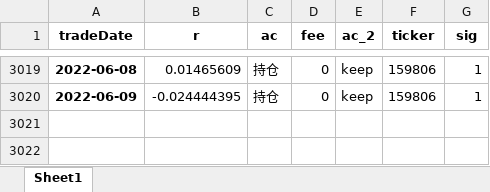
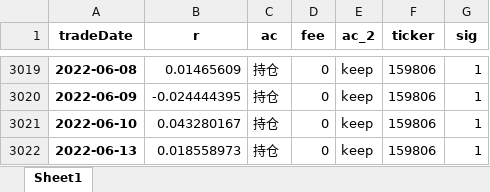
Before and after one commit to quanttrade/product, an Excel workbook: s88_signal/S88信号.xlsx, sheet Sheet1, drawn as a sheet; only a part is shown, gaps mark what is left out; values as stored, in another font and other column widths than the file's, no borders; the diff names each change by its address in the sheet, - before the commit and + after, or states it on an @@ line.

```diff
--- a/s88_signal/S88信号.xlsx (sheet Sheet1)
+++ b/s88_signal/S88信号.xlsx (sheet Sheet1)
+row 3021: 2022-06-10 | 0.043280167 | 持仓 | 0 | keep | 159806 | 1
+row 3022: 2022-06-13 | 0.018558973 | 持仓 | 0 | keep | 159806 | 1
```
Also changed, not shown: 32 other files.
